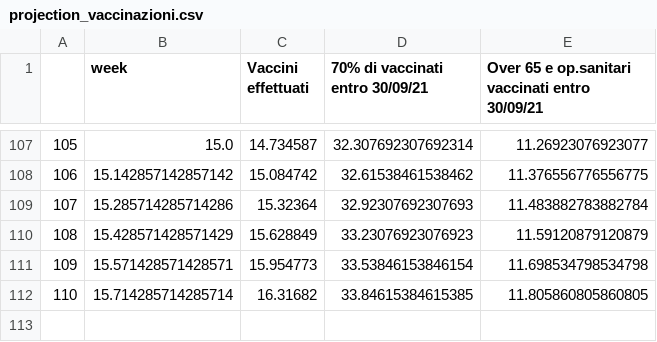
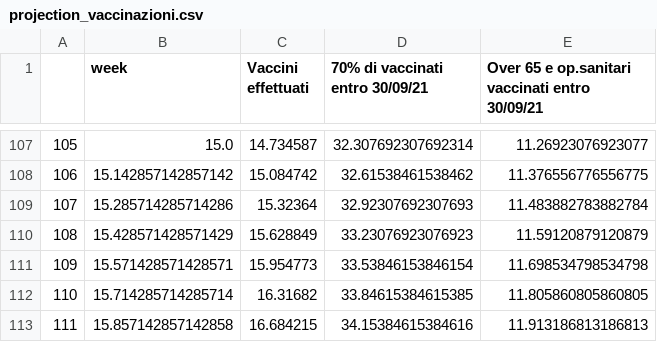
Before and after one commit to vincnardelli/covstat, a CSV file: data/projection_vaccinazioni.csv, drawn as a sheet; only a part is shown, gaps mark what is left out.

```diff
--- a/data/projection_vaccinazioni.csv
+++ b/data/projection_vaccinazioni.csv
@@ -112 +112,2 @@
 110,15.714285714285714,16.31682,33.84615384615385,11.805860805860805
+111,15.857142857142858,16.684215,34.15384615384616,11.913186813186813
```
Also changed, not shown: data/confronto_italia_germania.csv, data/confronto_stati.csv, 9 other files.
